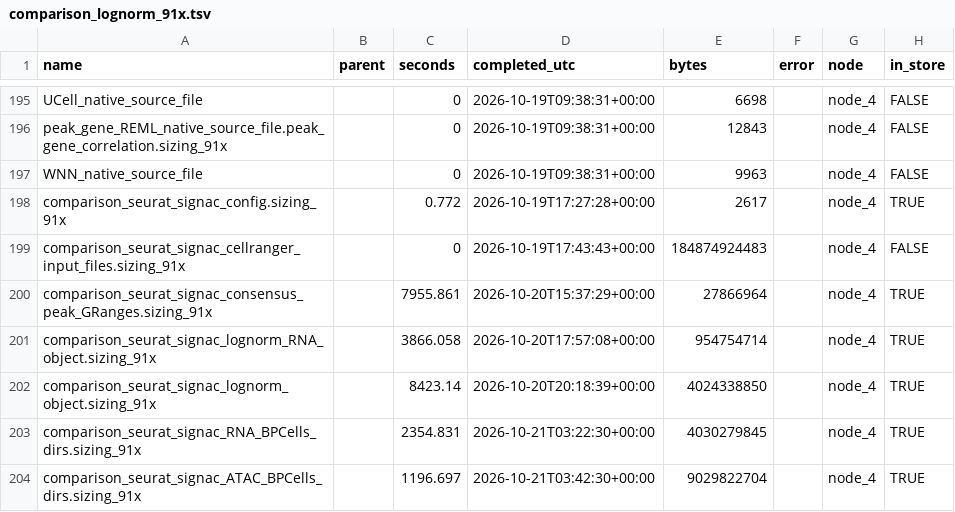
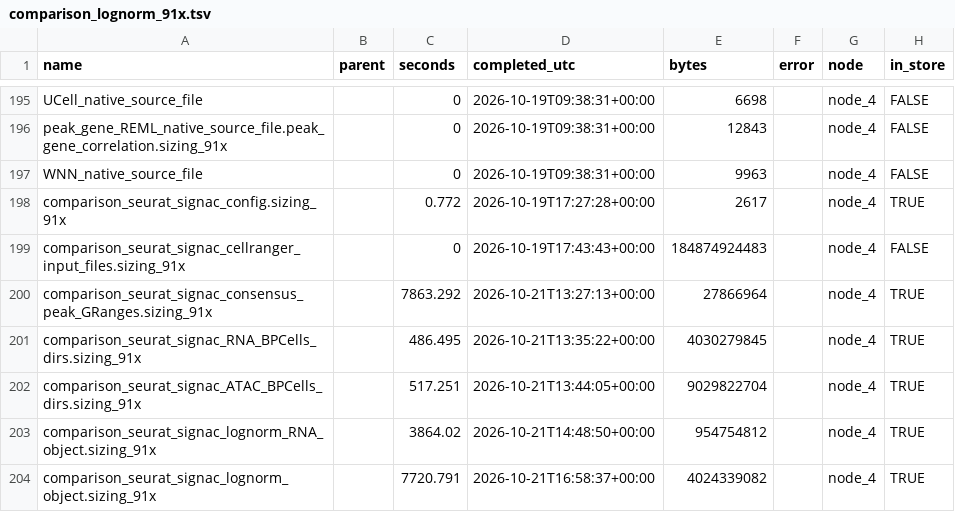
Before and after one commit to koefoeden/multiomeR, a TSV file: pipeline_manuscript_figures/results/data/benchmark_runs/comparison_lognorm_91x.tsv, drawn as a sheet; only a part is shown, gaps mark what is left out.

```diff
--- a/pipeline_manuscript_figures/results/data/benchmark_runs/comparison_lognorm_91x.tsv
+++ b/pipeline_manuscript_figures/results/data/benchmark_runs/comparison_lognorm_91x.tsv
@@ -199,6 +199,6 @@ comparison_seurat_signac_config.sizing_91x		0.772	2026-10-19T17:27:28+00:00	2617
 comparison_seurat_signac_cellranger_input_files.sizing_91x		0	2026-10-19T17:43:43+00:00	184874924483		node_4	FALSE
-comparison_seurat_signac_consensus_peak_GRanges.sizing_91x		7955.861	2026-10-20T15:37:29+00:00	27866964		node_4	TRUE
-comparison_seurat_signac_lognorm_RNA_object.sizing_91x		3866.058	2026-10-20T17:57:08+00:00	954754714		node_4	TRUE
-comparison_seurat_signac_lognorm_object.sizing_91x		8423.14	2026-10-20T20:18:39+00:00	4024338850		node_4	TRUE
-comparison_seurat_signac_RNA_BPCells_dirs.sizing_91x		2354.831	2026-10-21T03:22:30+00:00	4030279845		node_4	TRUE
-comparison_seurat_signac_ATAC_BPCells_dirs.sizing_91x		1196.697	2026-10-21T03:42:30+00:00	9029822704		node_4	TRUE
+comparison_seurat_signac_consensus_peak_GRanges.sizing_91x		7863.292	2026-10-21T13:27:13+00:00	27866964		node_4	TRUE
+comparison_seurat_signac_RNA_BPCells_dirs.sizing_91x		486.495	2026-10-21T13:35:22+00:00	4030279845		node_4	TRUE
+comparison_seurat_signac_ATAC_BPCells_dirs.sizing_91x		517.251	2026-10-21T13:44:05+00:00	9029822704		node_4	TRUE
+comparison_seurat_signac_lognorm_RNA_object.sizing_91x		3864.02	2026-10-21T14:48:50+00:00	954754812		node_4	TRUE
+comparison_seurat_signac_lognorm_object.sizing_91x		7720.791	2026-10-21T16:58:37+00:00	4024339082		node_4	TRUE
```
Also changed, not shown: pipeline_manuscript_figures/results/data/benchmark_runs/comparison.tsv, pipeline_manuscript_figures/results/data/benchmark_worker_attribution.tsv, 4 other files.
